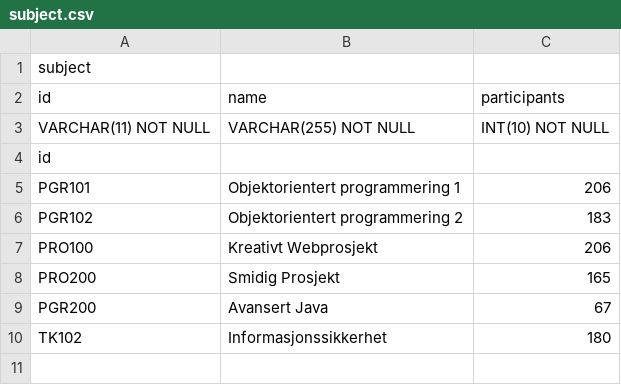
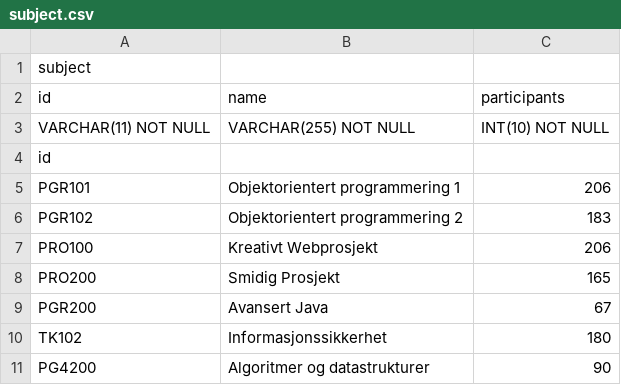
Before and after one commit to endre-synnes/innlevering1_PGR200, a CSV file: docs/files/subject.csv, drawn as a sheet; the diff names each change by its address in the sheet, - before the commit and + after, or states it on an @@ line.

```diff
--- a/docs/files/subject.csv
+++ b/docs/files/subject.csv
+row 11: PG4200 | Algoritmer og datastrukturer | 90
```
Also changed, not shown: docs/files/room.csv, 8 other files.
